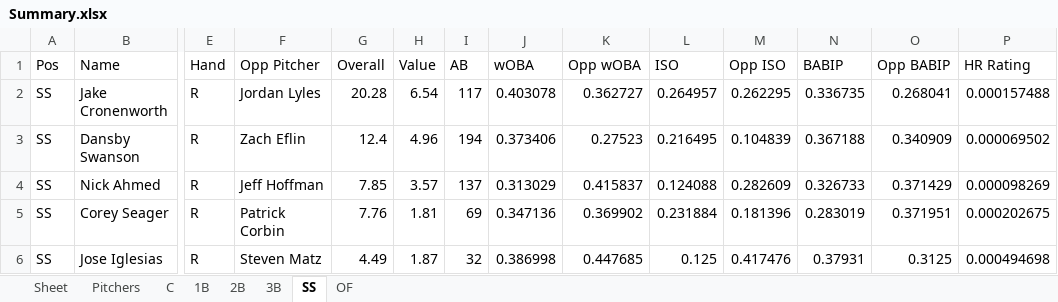
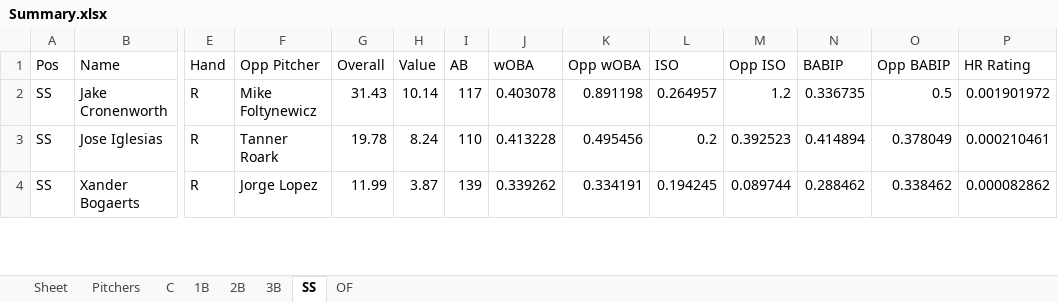
Before and after one commit to ramaya947/DFS-Research-Automation, an Excel workbook: Summary.xlsx, sheet SS, drawn as a sheet; only a part is shown, gaps mark what is left out; values as stored, in another font and other column widths than the file's, no borders; removed rows and columns are numbered as before the commit, all else as after; rows hold the shown columns only; the diff covers the shown part only; the diff names each change by its address in the sheet, - before the commit and + after, or states it on an @@ line.

```diff
--- a/Summary.xlsx (sheet SS)
+++ b/Summary.xlsx (sheet SS)
-F2 (Opp Pitcher): Jordan Lyles
+F2 (Opp Pitcher): Mike Foltynewicz
-G2 (Overall): 20.28
+G2 (Overall): 31.43
-H2 (Value): 6.54
+H2 (Value): 10.14
-K2 (Opp wOBA): 0.362727
+K2 (Opp wOBA): 0.891198
-M2 (Opp ISO): 0.262295
+M2 (Opp ISO): 1.2
-O2 (Opp BABIP): 0.268041
+O2 (Opp BABIP): 0.5
-P2 (HR Rating): 0.000157488
+P2 (HR Rating): 0.001901972
-row 3: SS | Dansby Swanson | R | Zach Eflin | 12.4 | 4.96 | 194 | 0.373406 | 0.27523 | 0.216495 | 0.104839 | 0.367188 | 0.340909 | 0.000069502
-row 4: SS | Nick Ahmed | R | Jeff Hoffman | 7.85 | 3.57 | 137 | 0.313029 | 0.415837 | 0.124088 | 0.282609 | 0.326733 | 0.371429 | 0.000098269
-row 5: SS | Corey Seager | R | Patrick Corbin | 7.76 | 1.81 | 69 | 0.347136 | 0.369902 | 0.231884 | 0.181396 | 0.283019 | 0.371951 | 0.000202675
-F3 (Opp Pitcher): Steven Matz
+F3 (Opp Pitcher): Tanner Roark
-G3 (Overall): 4.49
+G3 (Overall): 19.78
-H3 (Value): 1.87
+H3 (Value): 8.24
-I3 (AB): 32
+I3 (AB): 110
-J3 (wOBA): 0.386998
+J3 (wOBA): 0.413228
-K3 (Opp wOBA): 0.447685
+K3 (Opp wOBA): 0.495456
-L3 (ISO): 0.125
+L3 (ISO): 0.2
-M3 (Opp ISO): 0.417476
+M3 (Opp ISO): 0.392523
-N3 (BABIP): 0.37931
+N3 (BABIP): 0.414894
-O3 (Opp BABIP): 0.3125
+O3 (Opp BABIP): 0.378049
-P3 (HR Rating): 0.000494698
+P3 (HR Rating): 0.000210461
+row 4: SS | Xander Bogaerts | R | Jorge Lopez | 11.99 | 3.87 | 139 | 0.339262 | 0.334191 | 0.194245 | 0.089744 | 0.288462 | 0.338462 | 0.000082862
```
Also changed, not shown: 20 added rows, 2 removed rows and 18 edited cells elsewhere in this sheet, sheet OF, sheet C, sheet 3B, sheet Pitchers, sheet 1B, sheet 2B, 5 other files.
